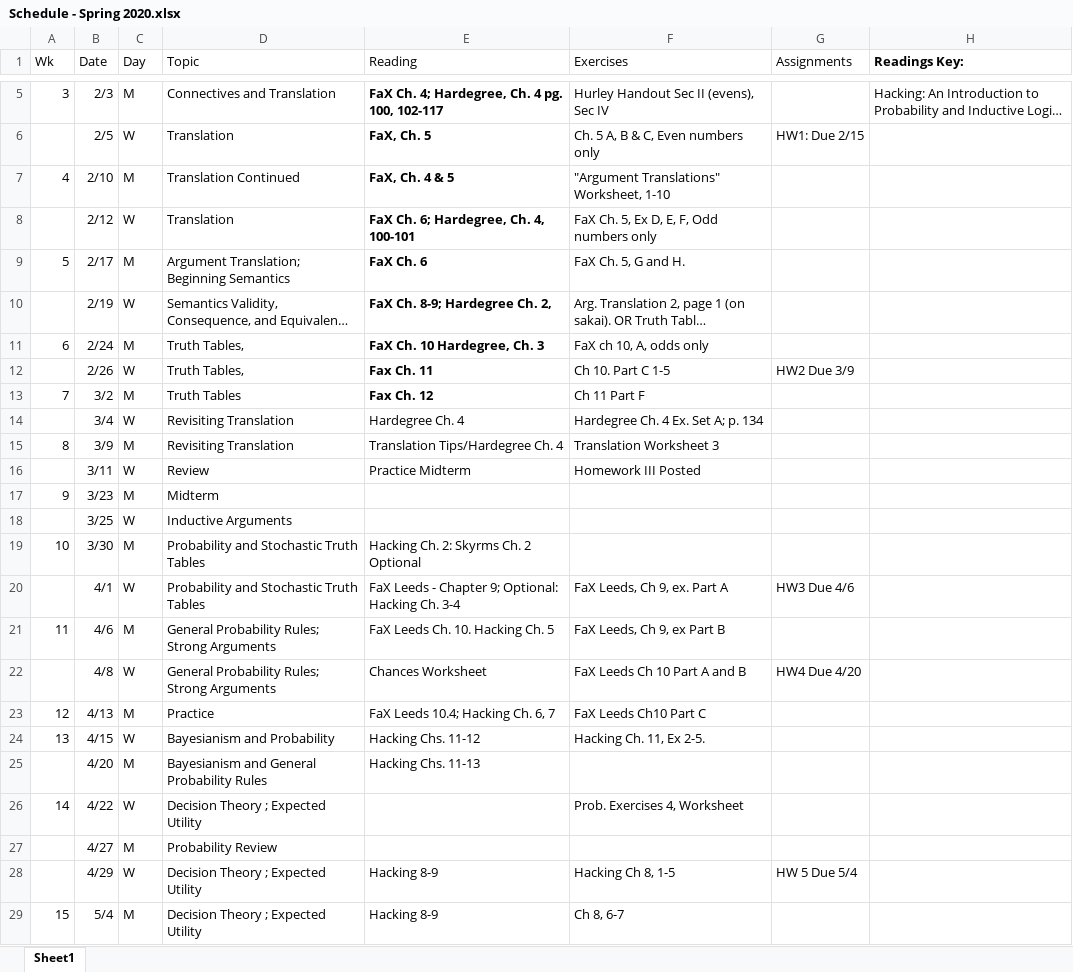
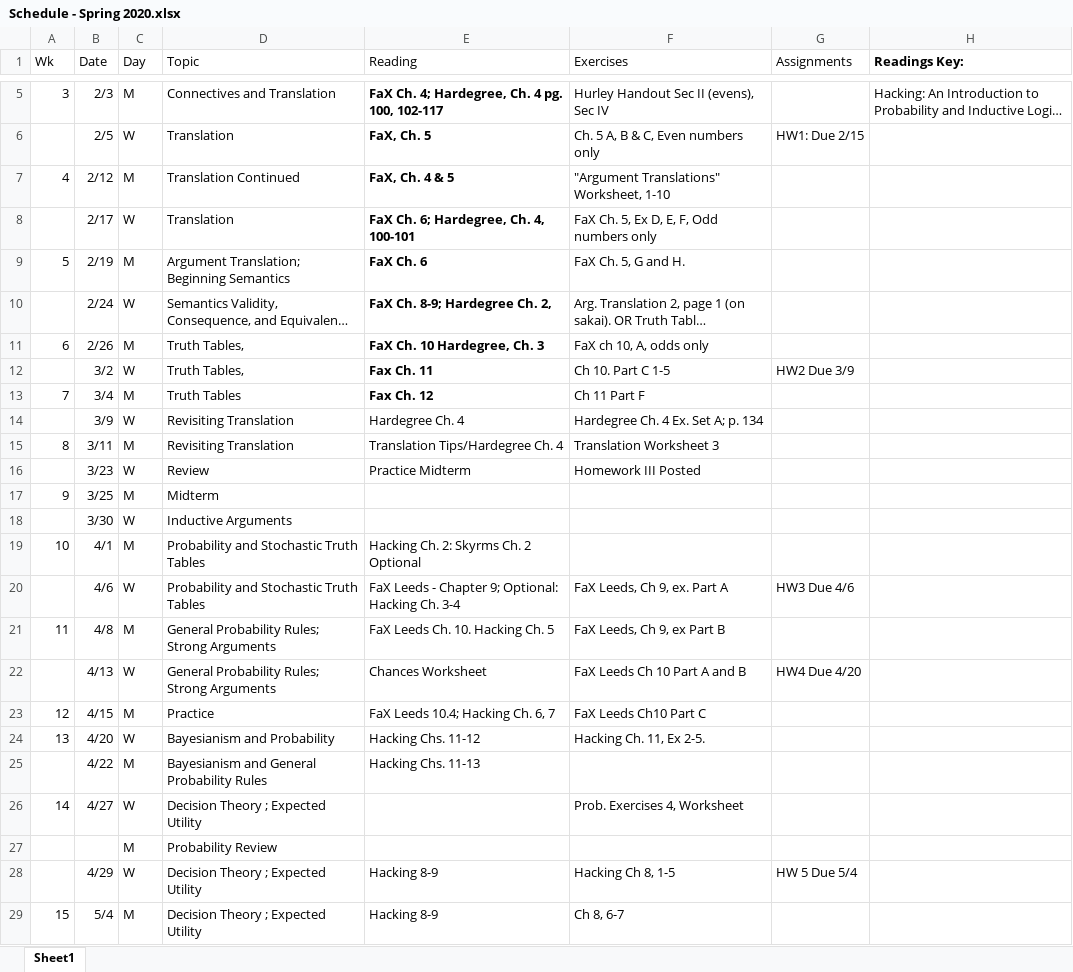
Before and after one commit to caleychowland/caleychowland.github.io, an Excel workbook: Schedule - Spring 2020.xlsx, sheet Sheet1, drawn as a sheet; only a part is shown, gaps mark what is left out; long unchanged cells end in …; values as stored, in another font and other column widths than the file's, no borders; the diff names each change by its address in the sheet, - before the commit and + after, or states it on an @@ line.

```diff
--- a/Schedule - Spring 2020.xlsx (sheet Sheet1)
+++ b/Schedule - Spring 2020.xlsx (sheet Sheet1)
-B7 (Date): 2/10
+B7 (Date): 2/12
-B8 (Date): 2/12
+B8 (Date): 2/17
-B9 (Date): 2/17
+B9 (Date): 2/19
-B10 (Date): 2/19
+B10 (Date): 2/24
-B11 (Date): 2/24
+B11 (Date): 2/26
-B12 (Date): 2/26
+B12 (Date): 3/2
-B13 (Date): 3/2
+B13 (Date): 3/4
-B14 (Date): 3/4
+B14 (Date): 3/9
-B15 (Date): 3/9
+B15 (Date): 3/11
-B16 (Date): 3/11
+B16 (Date): 3/23
-B17 (Date): 3/23
+B17 (Date): 3/25
-B18 (Date): 3/25
+B18 (Date): 3/30
-B19 (Date): 3/30
+B19 (Date): 4/1
-B20 (Date): 4/1
+B20 (Date): 4/6
-B21 (Date): 4/6
+B21 (Date): 4/8
-B22 (Date): 4/8
+B22 (Date): 4/13
-B23 (Date): 4/13
+B23 (Date): 4/15
-B24 (Date): 4/15
+B24 (Date): 4/20
-B25 (Date): 4/20
+B25 (Date): 4/22
-B26 (Date): 4/22
+B26 (Date): 4/27
-B27 (Date): 4/27
+B27 (Date): (empty)
```
Also changed, not shown: 8 other files.
